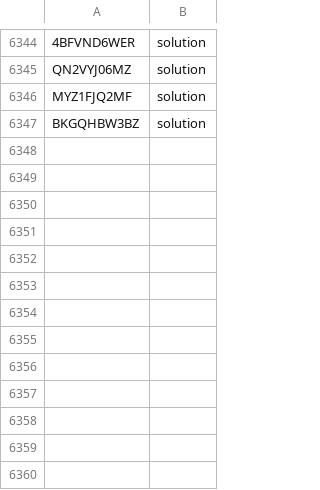
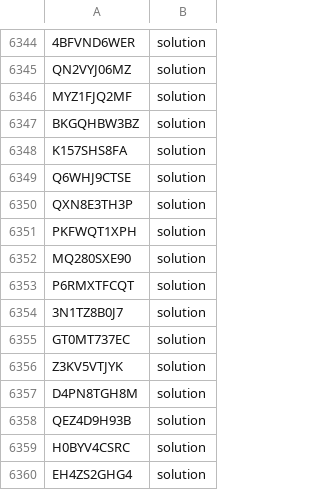
Before and after one commit to tamnd/olymmath, a TSV file: registers/tags.tsv, drawn as a sheet; only a part is shown, gaps mark what is left out.

Commit message:
Add 13 solutions from Mathematics Stack Exchange (#19)
Signed-off-by: tamnd <1218621+tamnd@users.noreply.github.com>

```diff
--- a/registers/tags.tsv
+++ b/registers/tags.tsv
@@ -6347 +6347,14 @@ MYZ1FJQ2MF	solution
 BKGQHBW3BZ	solution
+K157SHS8FA	solution
+Q6WHJ9CTSE	solution
+QXN8E3TH3P	solution
+PKFWQT1XPH	solution
+MQ280SXE90	solution
+P6RMXTFCQT	solution
+3N1TZ8B0J7	solution
+GT0MT737EC	solution
+Z3KV5VTJYK	solution
+D4PN8TGH8M	solution
+QEZ4D9H93B	solution
+H0BYV4CSRC	solution
+EH4ZS2GHG4	solution
```
Also changed, not shown: 14 other files.
